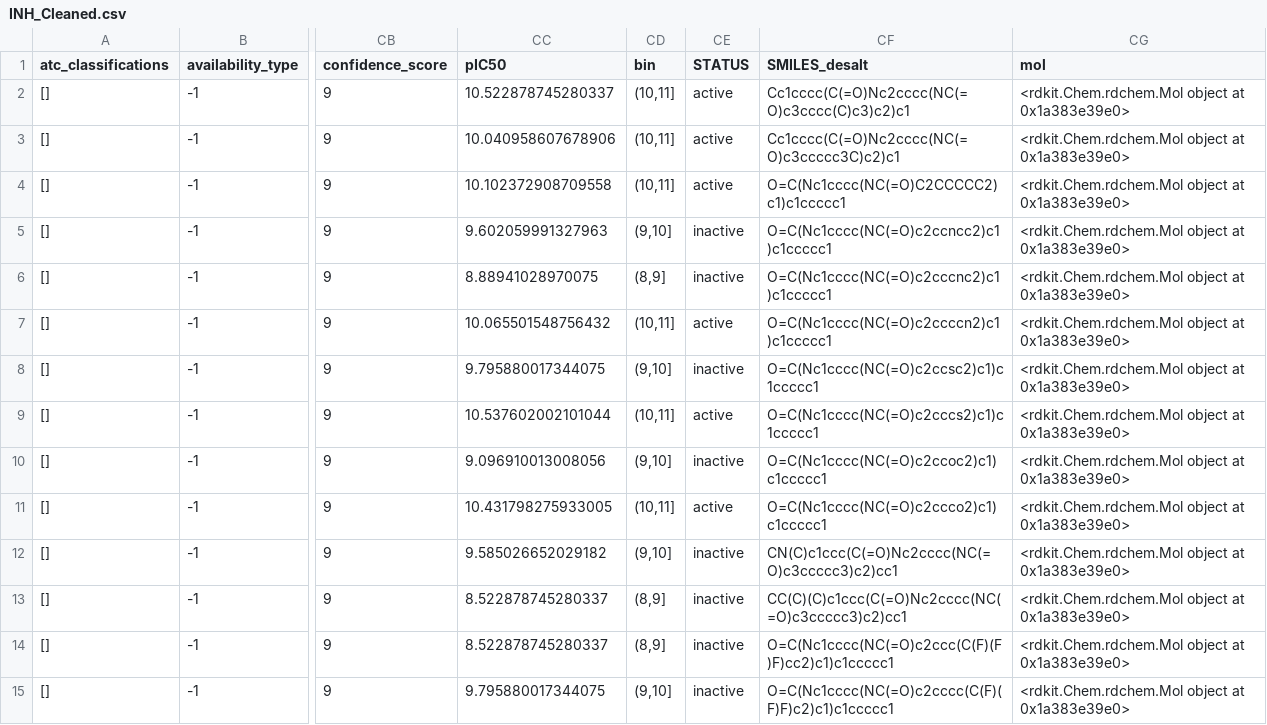
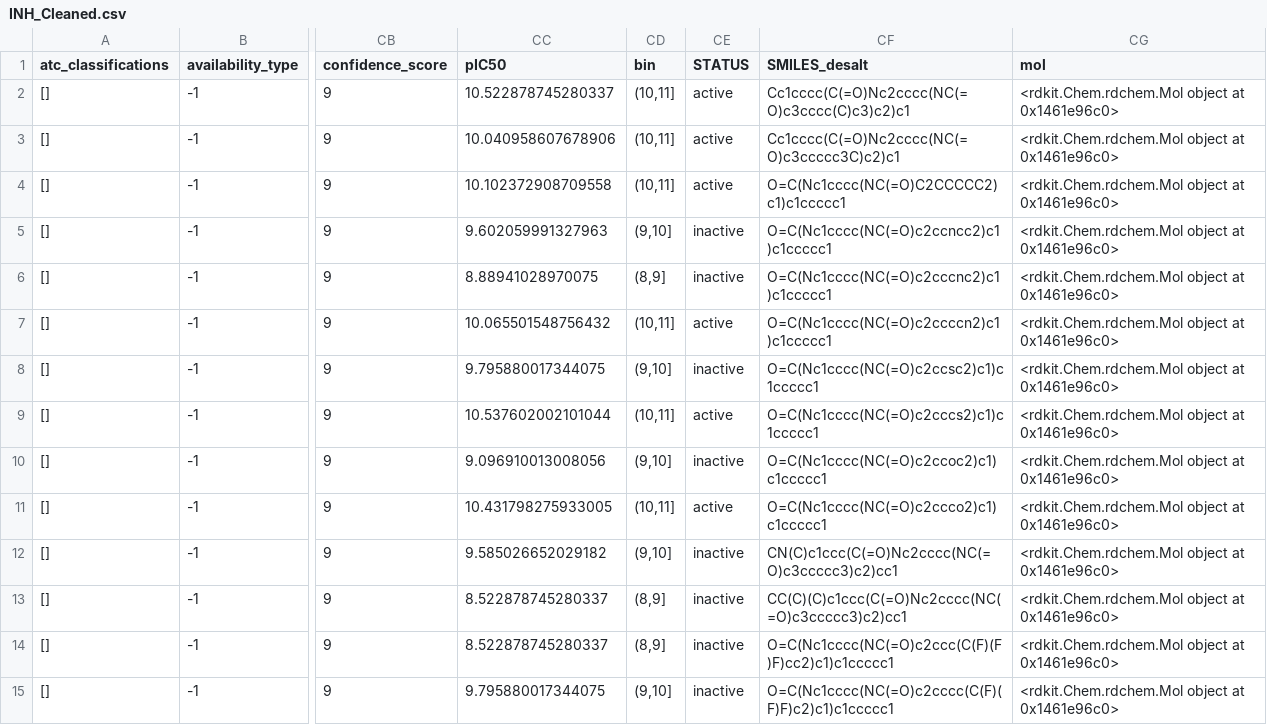
Before and after one commit to SayH1/RBPro, a CSV file: file/GSE111168-expression.csv_O14649/INH_Cleaned.csv, drawn as a sheet; only a part is shown, gaps mark what is left out; the diff covers the shown part only; the diff names each change by its address in the sheet, - before the commit and + after, or states it on an @@ line.

```diff
--- a/file/GSE111168-expression.csv_O14649/INH_Cleaned.csv
+++ b/file/GSE111168-expression.csv_O14649/INH_Cleaned.csv
-CG2:CG15 (mol): …object at 0x1a383e39e0>
+CG2:CG15 (mol): …object at 0x1461e96c0>
```
Also changed, not shown: 39 edited cells elsewhere in this file, file/GSE111168-expression.csv_O14649/IC50_Cleaned.csv, file/GSE111168-expression.csv_O14649/IC50_RO5_filter.csv, 44 other files.
